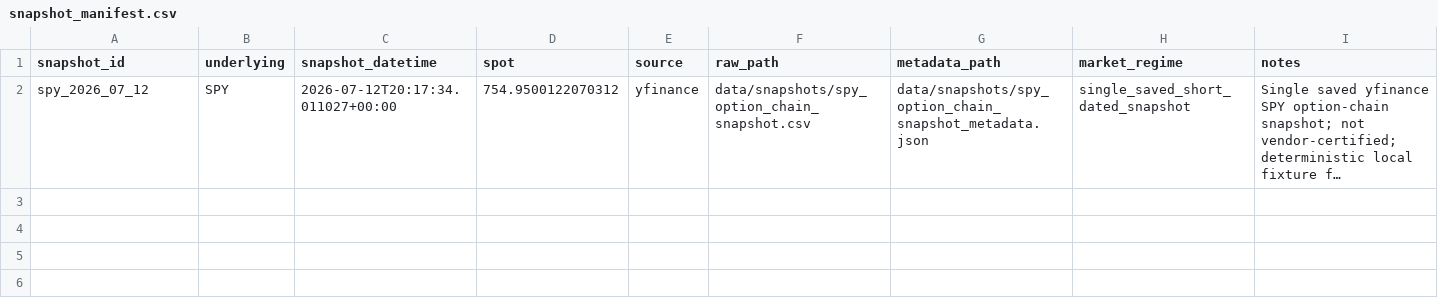
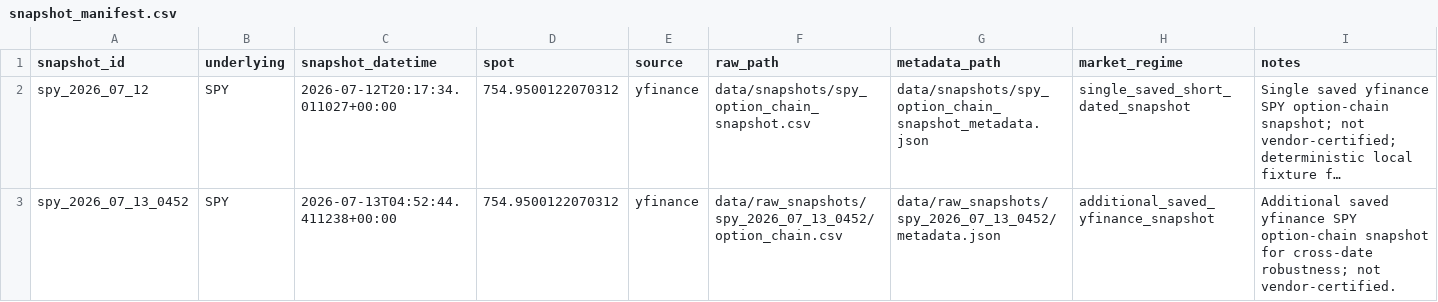
Before and after one commit to AnshDani2004/vol-surface-research-lab, a CSV file: data/raw_snapshots/snapshot_manifest.csv, drawn as a sheet; long unchanged cells end in …; the diff names each change by its address in the sheet, - before the commit and + after, or states it on an @@ line.

```diff
--- a/data/raw_snapshots/snapshot_manifest.csv
+++ b/data/raw_snapshots/snapshot_manifest.csv
+row 3: spy_2026_07_13_0452 | SPY | 2026-07-13T04:52:44.411238+00:00 | 754.9500122070312 | yfinance | data/raw_snapshots/spy_2026_07_13_0452/option_chain.csv | data/raw_snapshots/spy_2026_07_13_0452/metadata.json | additional_saved_yfinance_snapshot | Additional saved yfinance SPY option-chain snapshot for cross-date robustness; not vendor-certified.
```
Also changed, not shown: artifacts/cross_date/aggregate_summary.csv, artifacts/cross_date/filter_sensitivity_summary.csv, 29 other files.
